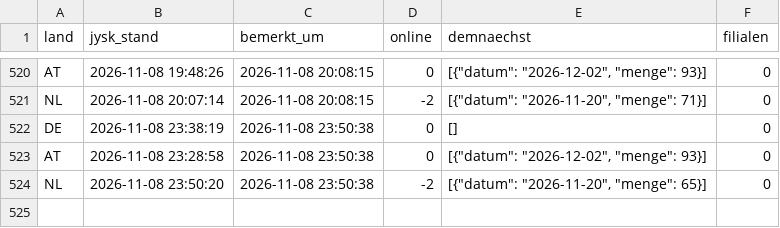
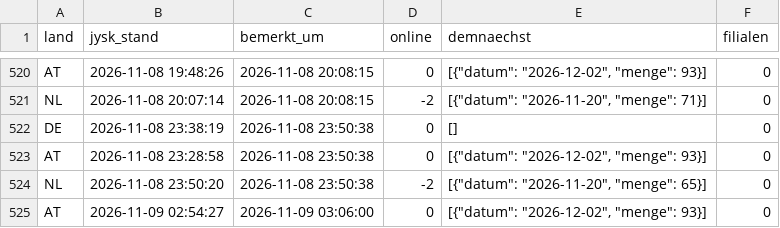
Before and after one commit to Transferdata26/jysk-waechter, a CSV file: aktualisierungen.csv, drawn as a sheet; only a part is shown, gaps mark what is left out; the diff names each change by its address in the sheet, - before the commit and + after, or states it on an @@ line.

```diff
--- a/aktualisierungen.csv
+++ b/aktualisierungen.csv
+row 525: AT | 2026-11-09 02:54:27 | 2026-11-09 03:06:00 | 0 | [{"datum": "2026-12-02", "menge": 93}] | 0
```
Also changed, not shown: 1 other file.
